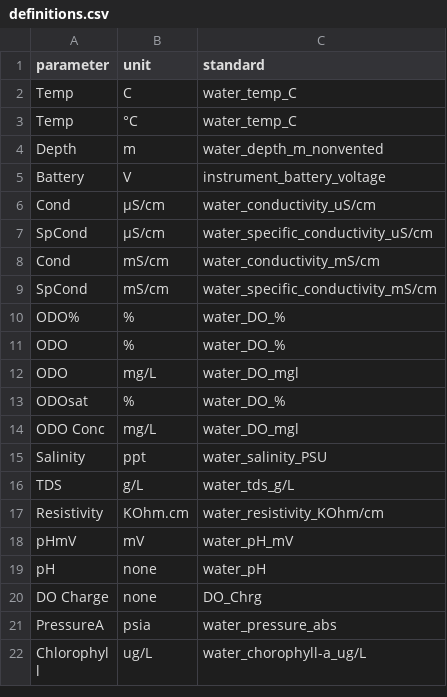
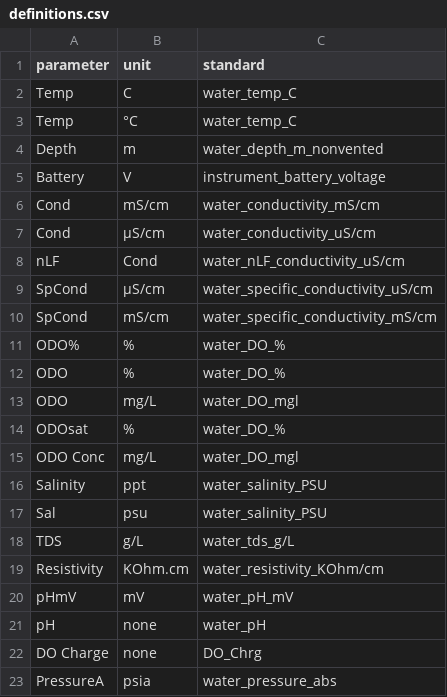
Before and after one commit to kimia-karimi/sonde3, a CSV file: sonde3/data/definitions.csv, drawn as a sheet; only a part is shown; the shorter side is filled out with more unchanged rows.

```diff
--- a/sonde3/data/definitions.csv
+++ b/sonde3/data/definitions.csv
@@ -5,5 +5,6 @@ Depth,m,water_depth_m_nonvented
 Battery,V,instrument_battery_voltage
+Cond,mS/cm,water_conductivity_mS/cm
 Cond,µS/cm,water_conductivity_uS/cm
+nLF,Cond,water_nLF_conductivity_uS/cm
 SpCond,µS/cm,water_specific_conductivity_uS/cm
-Cond,mS/cm,water_conductivity_mS/cm
 SpCond,mS/cm,water_specific_conductivity_mS/cm
@@ -15,2 +16,3 @@ ODO Conc,mg/L,water_DO_mgl
 Salinity,ppt,water_salinity_PSU
+Sal,psu,water_salinity_PSU
 TDS,g/L,water_tds_g/L
```
Also changed, not shown: 1 other file.
